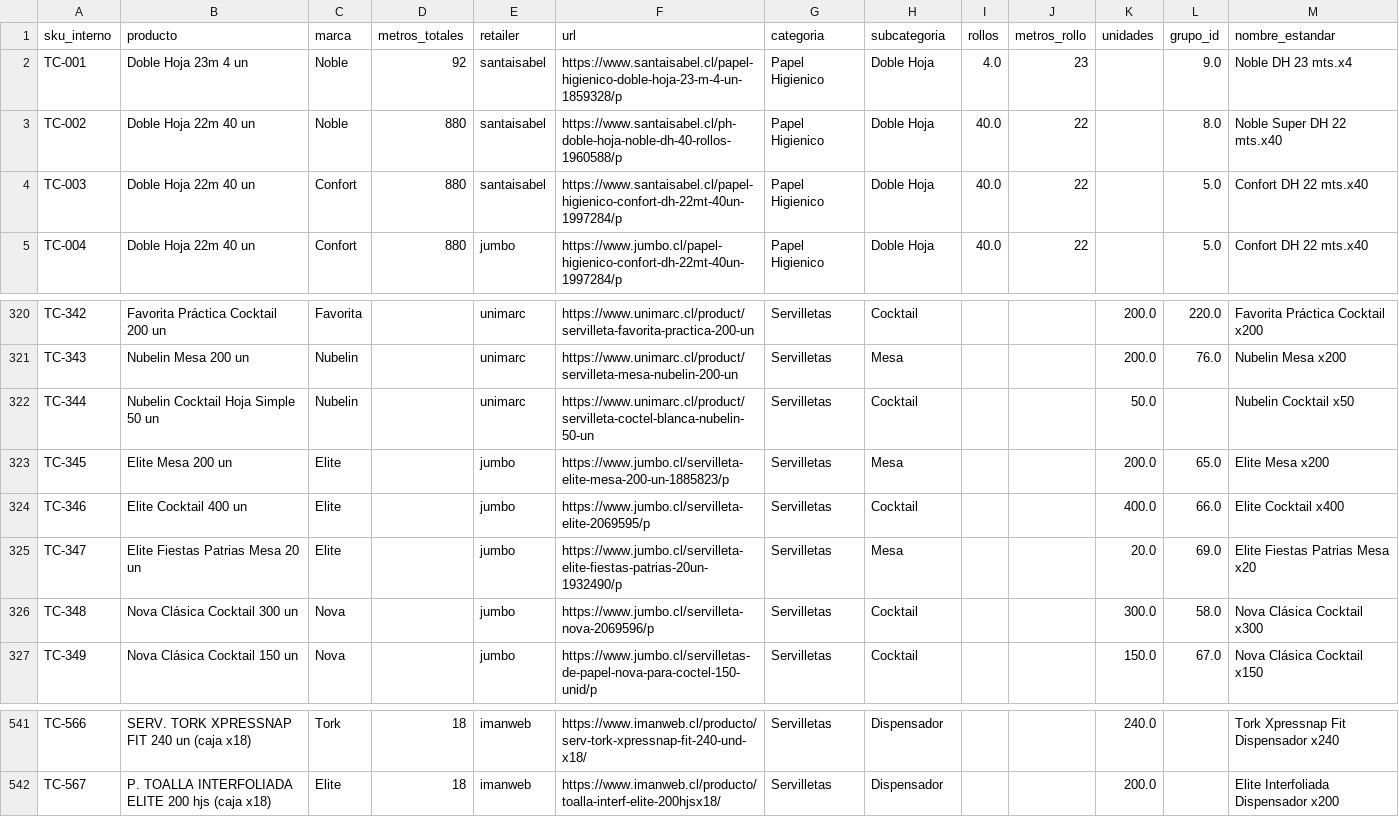
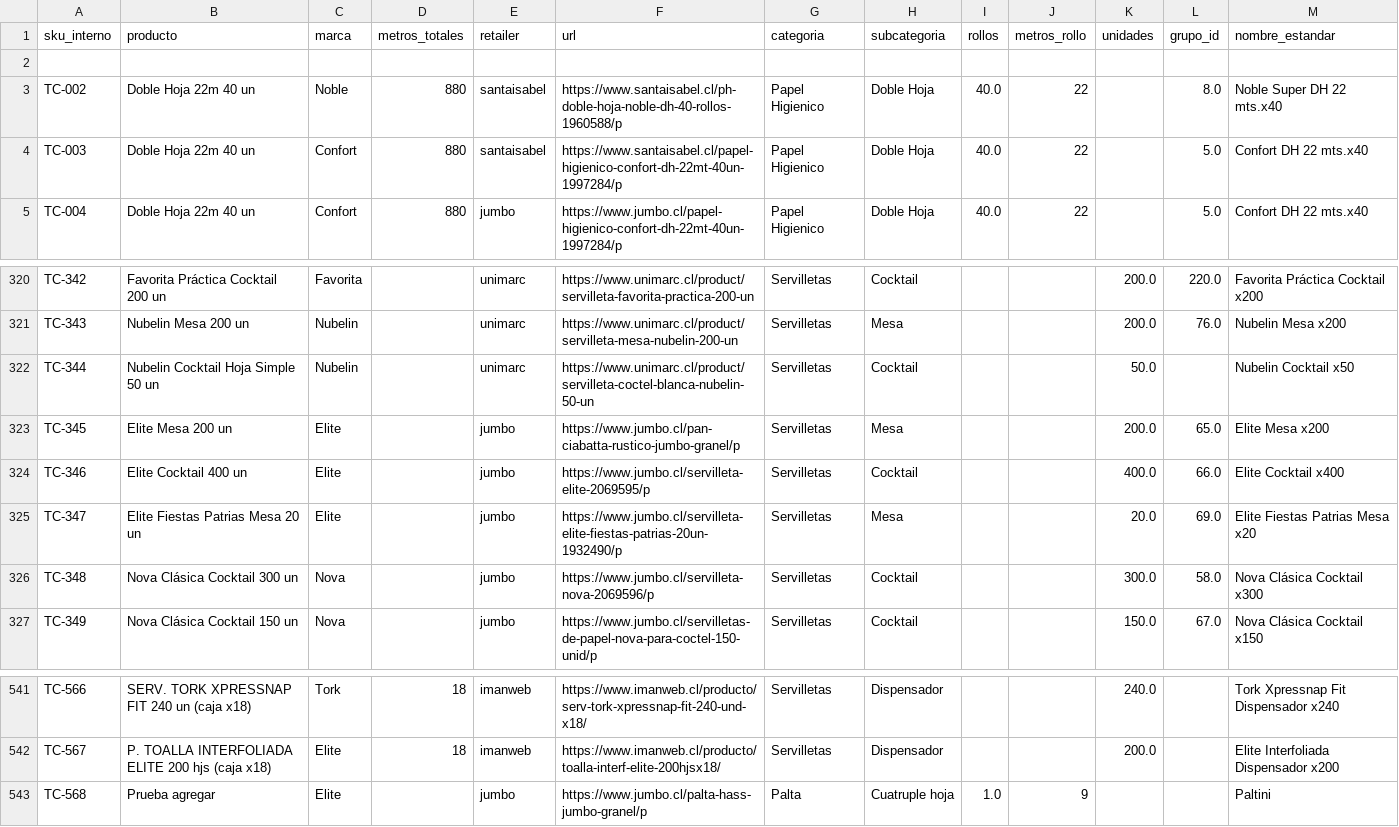
Before and after one commit to diazjoaquin33-gif/monitor-precios-dipisa, a CSV file: catalogo_cache.csv, drawn as a sheet; only a part is shown, gaps mark what is left out.

```diff
--- a/catalogo_cache.csv
+++ b/catalogo_cache.csv
@@ -1,3 +1,3 @@
 sku_interno,producto,marca,metros_totales,retailer,url,categoria,subcategoria,rollos,metros_rollo,unidades,grupo_id,nombre_estandar
-TC-001,Doble Hoja 23m 4 un,Noble,92,santaisabel,https://www.santaisabel.cl/papel-higienico-doble-hoja-23-m-4-un-1859328/p,Papel Higienico,Doble Hoja,4.0,23,,9.0,Noble DH 23 mts.x4
+,,,,,,,,,,,,
 TC-002,Doble Hoja 22m 40 un,Noble,880,santaisabel,https://www.santaisabel.cl/ph-doble-hoja-noble-dh-40-rollos-1960588/p,Papel Higienico,Doble Hoja,40.0,22,,8.0,Noble Super DH 22 mts.x40
@@ -322,3 +322,3 @@ TC-343,Nubelin Mesa 200 un,Nubelin,,unimarc,https://www.unimarc.cl/product/servi
 TC-344,Nubelin Cocktail Hoja Simple 50 un,Nubelin,,unimarc,https://www.unimarc.cl/product/servilleta-coctel-blanca-nubelin-50-un,Servilletas,Cocktail,,,50.0,,Nubelin Cocktail x50
-TC-345,Elite Mesa 200 un,Elite,,jumbo,https://www.jumbo.cl/servilleta-elite-mesa-200-un-1885823/p,Servilletas,Mesa,,,200.0,65.0,Elite Mesa x200
+TC-345,Elite Mesa 200 un,Elite,,jumbo,https://www.jumbo.cl/pan-ciabatta-rustico-jumbo-granel/p,Servilletas,Mesa,,,200.0,65.0,Elite Mesa x200
 TC-346,Elite Cocktail 400 un,Elite,,jumbo,https://www.jumbo.cl/servilleta-elite-2069595/p,Servilletas,Cocktail,,,400.0,66.0,Elite Cocktail x400
@@ -542 +542,2 @@ TC-566,SERV. TORK XPRESSNAP FIT 240 un (caja x18),Tork,18,imanweb,https://www.im
 TC-567,P. TOALLA INTERFOLIADA ELITE 200 hjs (caja x18),Elite,18,imanweb,https://www.imanweb.cl/producto/toalla-interf-elite-200hjsx18/,Servilletas,Dispensador,,,200.0,,Elite Interfoliada Dispensador x200
+TC-568,Prueba agregar,Elite,,jumbo,https://www.jumbo.cl/palta-hass-jumbo-granel/p,Palta,Cuatruple hoja,1.0,9,,,Paltini
```
Also changed, not shown: historial_precios.csv, 2 other files.
